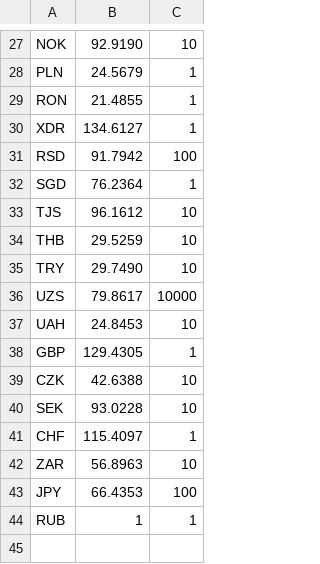
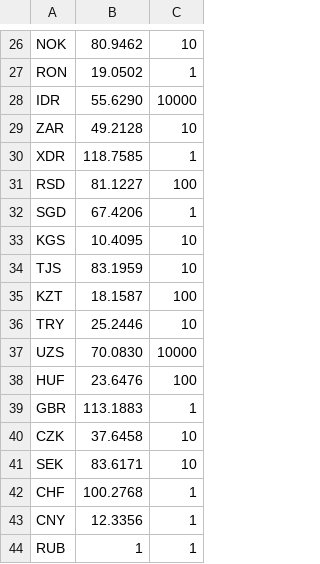
Before and after one commit to vazart-dude/EzConv, a CSV file: EzConv/bin/currency.csv, drawn as a sheet; only a part is shown, gaps mark what is left out; removed rows and columns are numbered as before the commit, all else as after; the diff covers the shown part only; the diff names each change by its address in the sheet, - before the commit and + after, or states it on an @@ line.

```diff
--- a/EzConv/bin/currency.csv
+++ b/EzConv/bin/currency.csv
-B26: 92.9190
+B26: 80.9462
-row 28: PLN | 24.5679 | 1
-B27: 21.4855
+B27: 19.0502
+row 28: IDR | 55.6290 | 10000
+row 29: ZAR | 49.2128 | 10
-B30: 134.6127
+B30: 118.7585
-B31: 91.7942
+B31: 81.1227
-B32: 76.2364
+B32: 67.4206
+row 33: KGS | 10.4095 | 10
-B34: 96.1612
+B34: 83.1959
-row 34: THB | 29.5259 | 10
+row 35: KZT | 18.1587 | 100
-B36: 29.7490
+B36: 25.2446
-B37: 79.8617
+B37: 70.0830
-row 37: UAH | 24.8453 | 10
-row 38: GBP | 129.4305 | 1
+row 38: HUF | 23.6476 | 100
+row 39: GBR | 113.1883 | 1
-B40: 42.6388
+B40: 37.6458
-B41: 93.0228
+B41: 83.6171
-B42: 115.4097
+B42: 100.2768
-row 42: ZAR | 56.8963 | 10
-row 43: JPY | 66.4353 | 100
+row 43: CNY | 12.3356 | 1
```
Also changed, not shown: 6 added rows, 7 removed rows and 19 edited cells elsewhere in this file, 1 other file.
